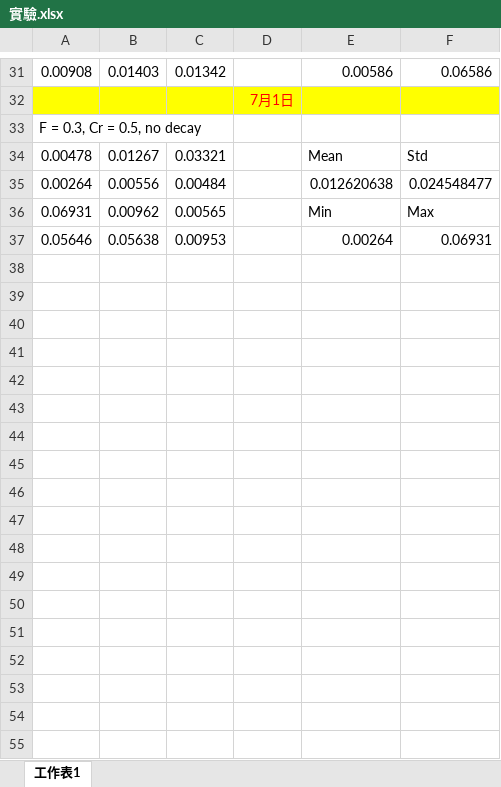
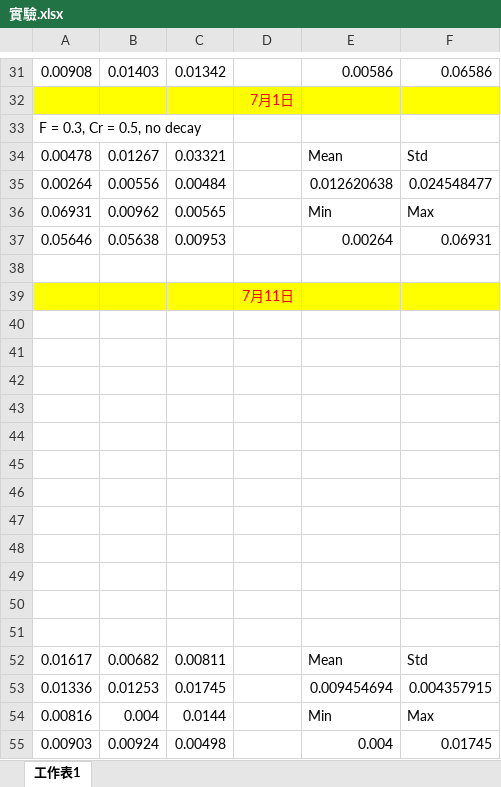
Before and after one commit to YuTing-Fang1999/ACKLEY-Turing-UI, an Excel workbook: 實驗.xlsx, sheet 工作表1, drawn as a sheet; only a part is shown, gaps mark what is left out; values as stored, in another font and other column widths than the file's, no borders; charts and pictures not drawn; the diff names each change by its address in the sheet, - before the commit and + after, or states it on an @@ line.

```diff
--- a/實驗.xlsx (sheet 工作表1)
+++ b/實驗.xlsx (sheet 工作表1)
+row 38: (empty)
+row 39:  |  |  | 7月11日
+row 40: (empty)
+row 41: (empty)
+row 42: (empty)
+row 43: (empty)
+row 44: (empty)
+row 45: (empty)
+row 46: (empty)
+row 47: (empty)
+row 48: (empty)
+row 49: (empty)
+row 50: (empty)
+row 51: (empty)
+row 52: 0.01617 | 0.00682 | 0.00811 |  | Mean | Std
+row 53: 0.01336 | 0.01253 | 0.01745 |  | 0.009454694 | 0.004357915
+row 54: 0.00816 | 0.004 | 0.0144 |  | Min | Max
+row 55: 0.00903 | 0.00924 | 0.00498 |  | 0.004 | 0.01745
```
Also changed, not shown: charts or pictures, 2 other files.
